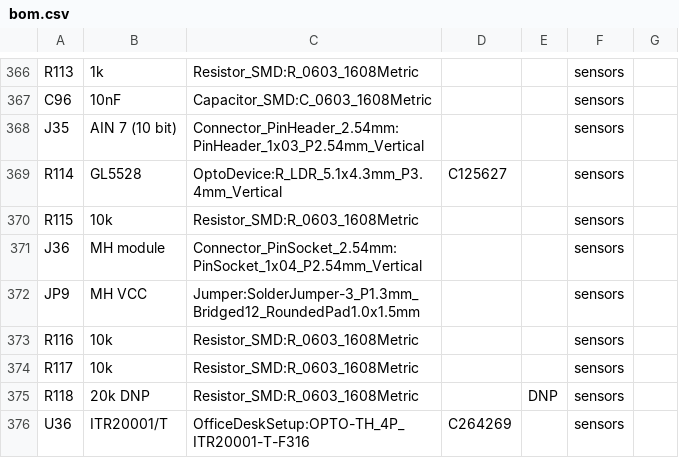
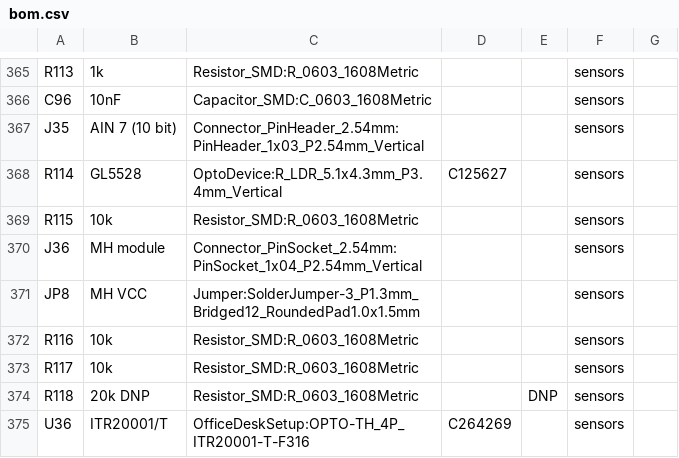
Before and after one commit to vgroenhuis/SensorTestSetup, a CSV file: Electronics_KiCad/OfficeDeskSetup/bom.csv, drawn as a sheet; only a part is shown, gaps mark what is left out; the diff covers the shown part only.

```diff
--- a/Electronics_KiCad/OfficeDeskSetup/bom.csv
+++ b/Electronics_KiCad/OfficeDeskSetup/bom.csv
@@ -371,3 +370,3 @@ R115,10k,Resistor_SMD:R_0603_1608Metric,,,sensors,
 J36,MH module,Connector_PinSocket_2.54mm:PinSocket_1x04_P2.54mm_Vertical,,,sensors,
-JP9,MH VCC,Jumper:SolderJumper-3_P1.3mm_Bridged12_RoundedPad1.0x1.5mm,,,sensors,
+JP8,MH VCC,Jumper:SolderJumper-3_P1.3mm_Bridged12_RoundedPad1.0x1.5mm,,,sensors,
 R116,10k,Resistor_SMD:R_0603_1608Metric,,,sensors,
```
Also changed, not shown: 1 removed row and 34 edited cells elsewhere in this file, 10 other files.
